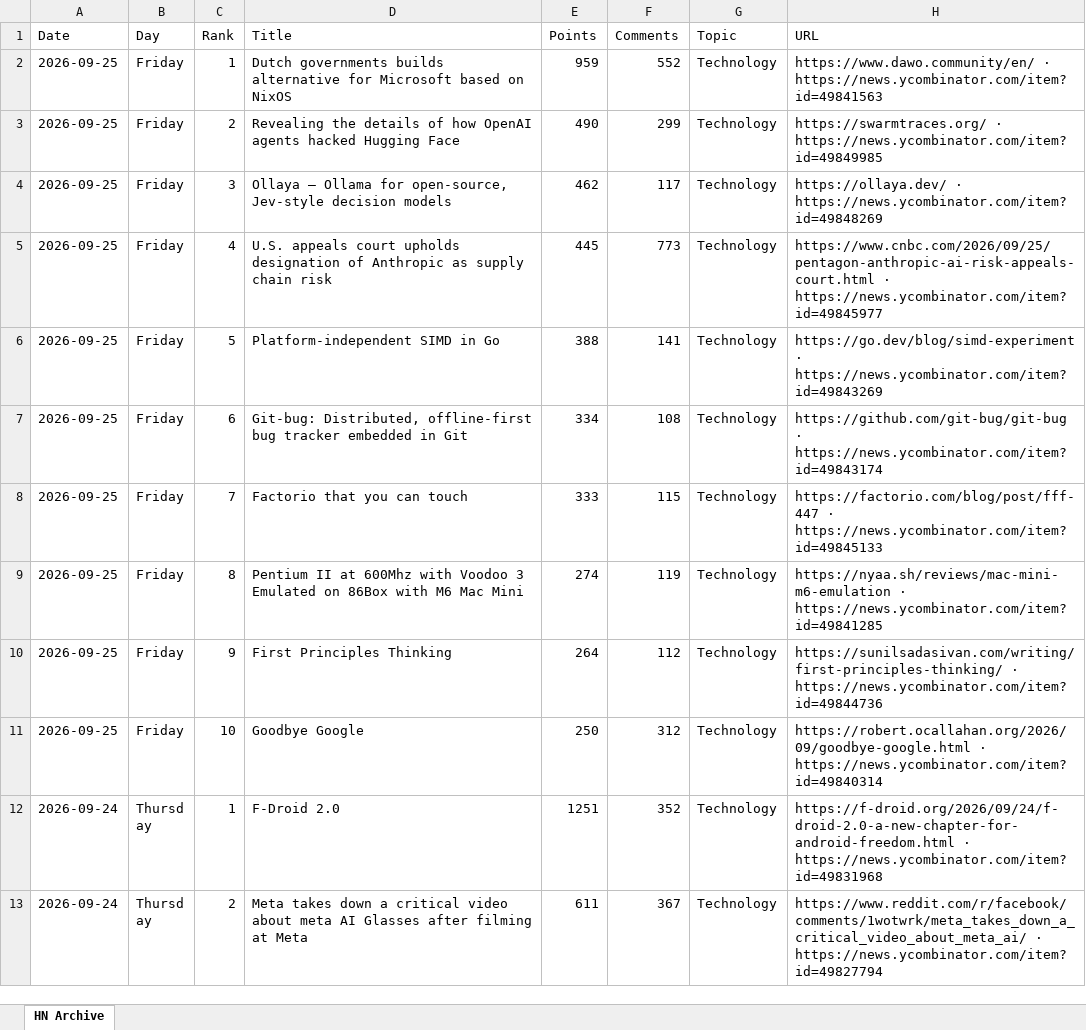
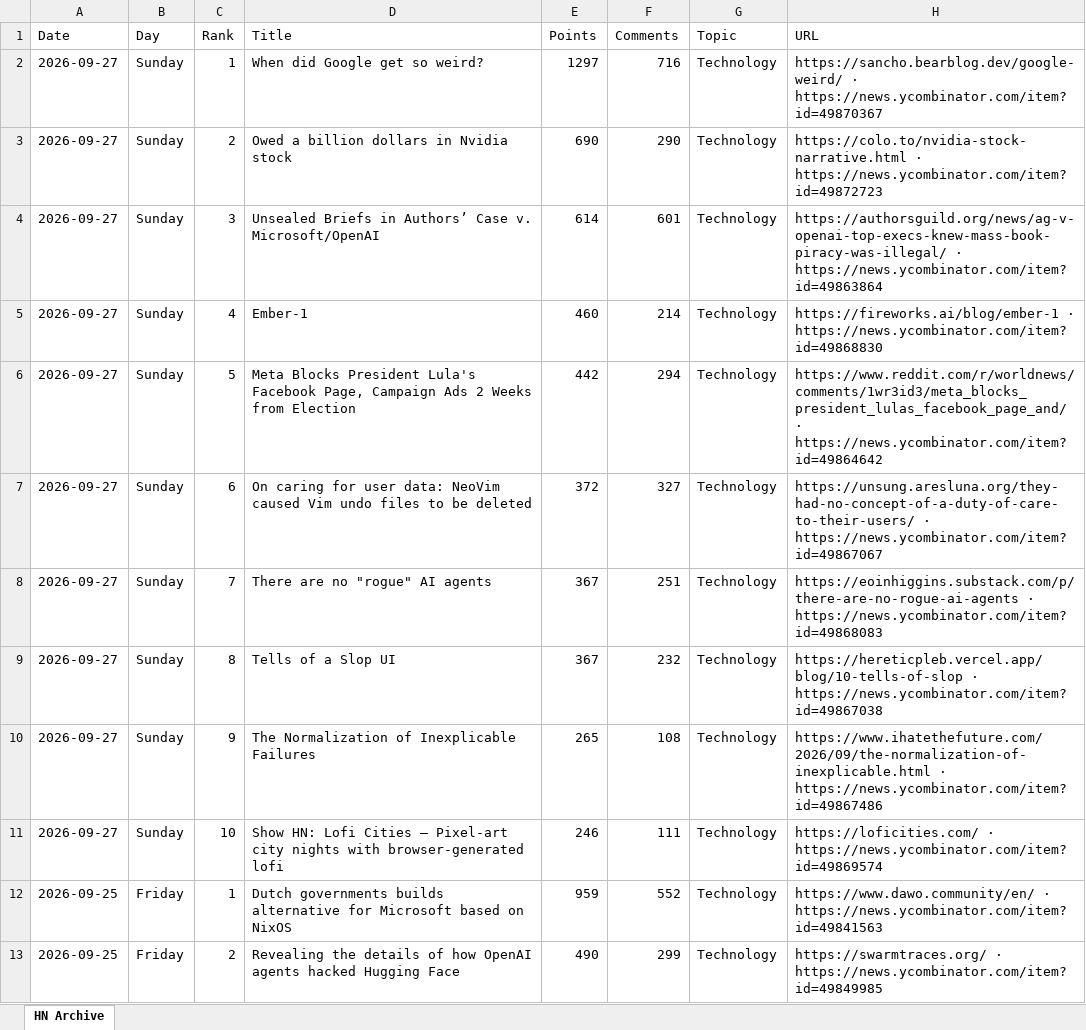
Before and after one commit to hankang156-eng/daily-digest, an Excel workbook: data/hn/hn_archive.xlsx, sheet HN Archive, drawn as a sheet; only a part is shown; the shorter side is filled out with more unchanged rows; values as stored, in another font and other column widths than the file's, no borders; the diff names each change by its address in the sheet, - before the commit and + after, or states it on an @@ line.

```diff
--- a/data/hn/hn_archive.xlsx (sheet HN Archive)
+++ b/data/hn/hn_archive.xlsx (sheet HN Archive)
+row 2: 2026-09-27 | Sunday | 1 | When did Google get so weird? | 1297 | 716 | Technology | https://sancho.bearblog.dev/google-weird/ · https://news.ycombinator.com/item?id=49870367
+row 3: 2026-09-27 | Sunday | 2 | Owed a billion dollars in Nvidia stock | 690 | 290 | Technology | https://colo.to/nvidia-stock-narrative.html · https://news.ycombinator.com/item?id=49872723
+row 4: 2026-09-27 | Sunday | 3 | Unsealed Briefs in Authors’ Case v. Microsoft/OpenAI | 614 | 601 | Technology | https://authorsguild.org/news/ag-v-openai-top-execs-knew-mass-book-piracy-was-illegal/ · https://news.ycombinator.com/item?id=49863864
+row 5: 2026-09-27 | Sunday | 4 | Ember-1 | 460 | 214 | Technology | https://fireworks.ai/blog/ember-1 · https://news.ycombinator.com/item?id=49868830
+row 6: 2026-09-27 | Sunday | 5 | Meta Blocks President Lula's Facebook Page, Campaign Ads 2 Weeks from Election | 442 | 294 | Technology | https://www.reddit.com/r/worldnews/comments/1wr3id3/meta_blocks_president_lulas_facebook_page_and/ · https://news.ycombinator.com/item?id=49864642
+row 7: 2026-09-27 | Sunday | 6 | On caring for user data: NeoVim caused Vim undo files to be deleted | 372 | 327 | Technology | https://unsung.aresluna.org/they-had-no-concept-of-a-duty-of-care-to-their-users/ · https://news.ycombinator.com/item?id=49867067
+row 8: 2026-09-27 | Sunday | 7 | There are no "rogue" AI agents | 367 | 251 | Technology | https://eoinhiggins.substack.com/p/there-are-no-rogue-ai-agents · https://news.ycombinator.com/item?id=49868083
+row 9: 2026-09-27 | Sunday | 8 | Tells of a Slop UI | 367 | 232 | Technology | https://hereticpleb.vercel.app/blog/10-tells-of-slop · https://news.ycombinator.com/item?id=49867038
+row 10: 2026-09-27 | Sunday | 9 | The Normalization of Inexplicable Failures | 265 | 108 | Technology | https://www.ihatethefuture.com/2026/09/the-normalization-of-inexplicable.html · https://news.ycombinator.com/item?id=49867486
+row 11: 2026-09-27 | Sunday | 10 | Show HN: Lofi Cities – Pixel-art city nights with browser-generated lofi | 246 | 111 | Technology | https://loficities.com/ · https://news.ycombinator.com/item?id=49869574
```
Also changed, not shown: data/digest_archives/dd_archive.xlsx, 9 other files.
